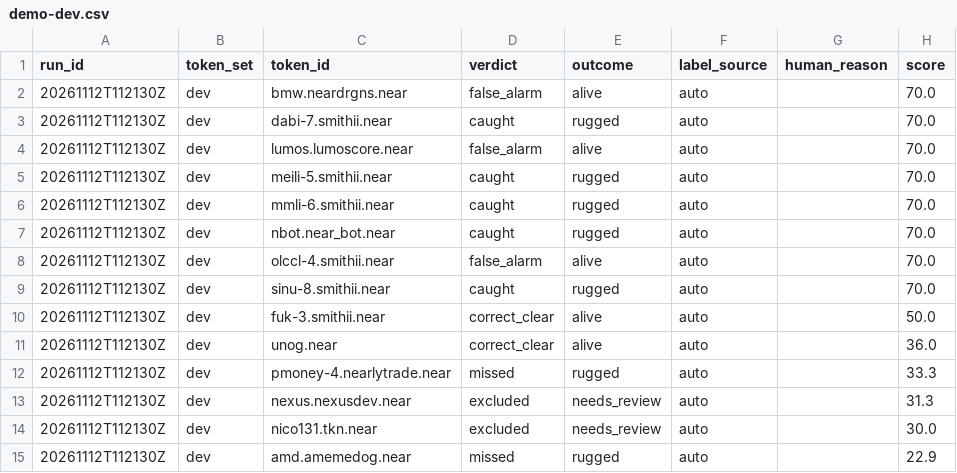
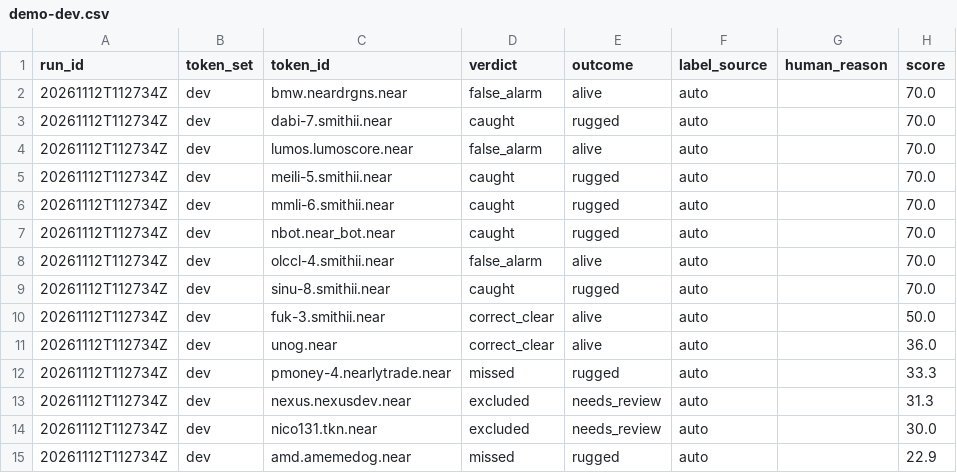
Before and after one commit to MESSYLM10/mvikeli, a CSV file: runs/demo-dev.csv, drawn as a sheet; only a part is shown; the diff names each change by its address in the sheet, - before the commit and + after, or states it on an @@ line.

```diff
--- a/runs/demo-dev.csv
+++ b/runs/demo-dev.csv
-A2:A15 (run_id): 20261112T112130Z
+A2:A15 (run_id): 20261112T112734Z
```
Also changed, not shown: runs/demo-holdout.csv, 20 other files.
